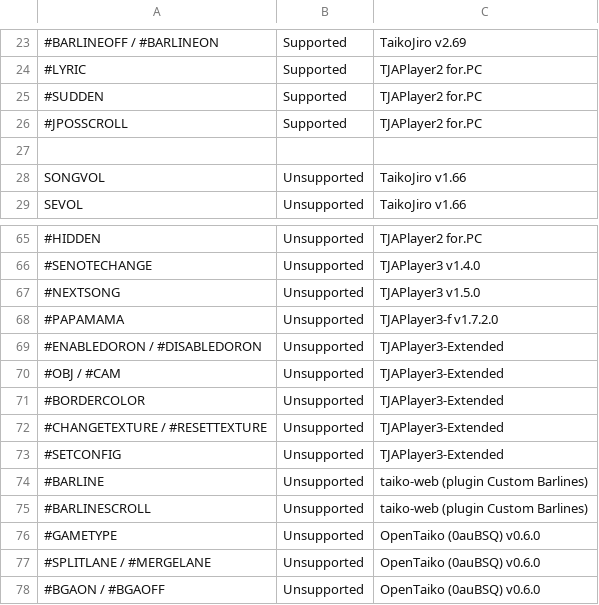
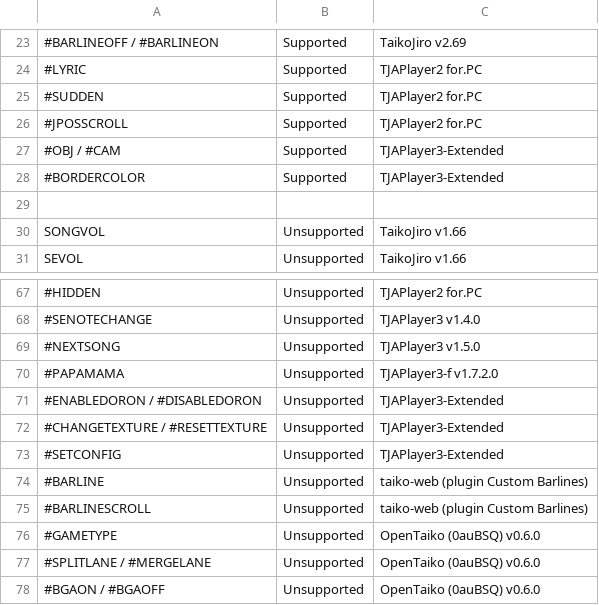
Before and after one commit to splitlane/PyTaiko, a CSV file: docs/tja_compat.csv, drawn as a sheet; only a part is shown, gaps mark what is left out; removed rows and columns are numbered as before the commit, all else as after; the diff names each change by its address in the sheet, - before the commit and + after, or states it on an @@ line.

Commit message:
add camera and tjap3 extended commands

```diff
--- a/docs/tja_compat.csv
+++ b/docs/tja_compat.csv
+row 27: #OBJ / #CAM | Supported | TJAPlayer3-Extended
+row 28: #BORDERCOLOR | Supported | TJAPlayer3-Extended
-row 70: #OBJ / #CAM | Unsupported | TJAPlayer3-Extended
-row 71: #BORDERCOLOR | Unsupported | TJAPlayer3-Extended
```
Also changed, not shown: 6 other files.
